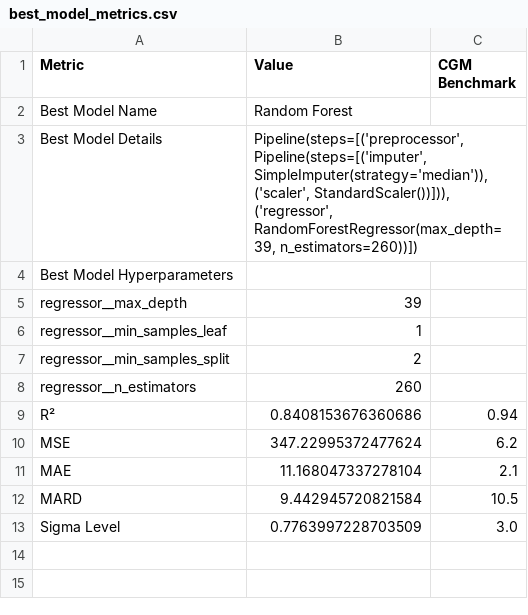
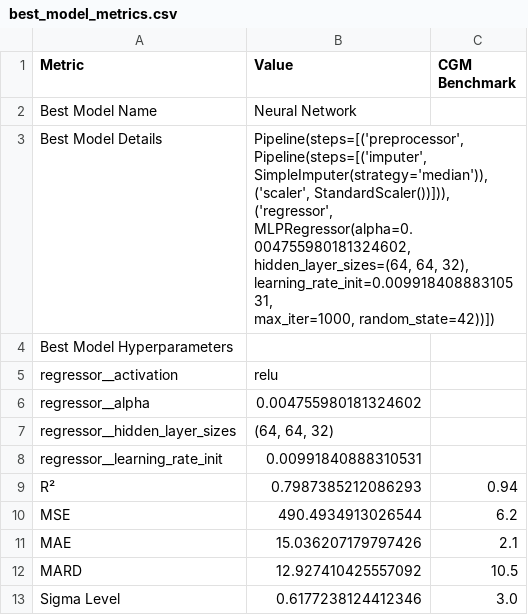
Before and after one commit to jtb21091/EyeBloodGlucose, a CSV file: best_model_metrics.csv, drawn as a sheet.

```diff
--- a/best_model_metrics.csv
+++ b/best_model_metrics.csv
@@ -1,17 +1,20 @@
 Metric,Value,CGM Benchmark
-Best Model Name,Random Forest,
-Best Model Details,"Pipeline(steps=[('preprocessor',
-                 Pipeline(steps=[('imputer', SimpleImputer(strategy='median')),
-                                 ('scaler', StandardScaler())])),
-                ('regressor',
-                 RandomForestRegressor(max_depth=39, n_estimators=260))])",
+Best Model Name,Neural Network,
+Best Model Details,"Pipeline(steps=[('preprocessor',
+                 Pipeline(steps=[('imputer', SimpleImputer(strategy='median')),
+                                 ('scaler', StandardScaler())])),
+                ('regressor',
+                 MLPRegressor(alpha=0.004755980181324602,
+                              hidden_layer_sizes=(64, 64, 32),
+                              learning_rate_init=0.00991840888310531,
+                              max_iter=1000, random_state=42))])",
 Best Model Hyperparameters,,
-  regressor__max_depth,39,
-  regressor__min_samples_leaf,1,
-  regressor__min_samples_split,2,
-  regressor__n_estimators,260,
-R²,0.8408153676360686,0.94
-MSE,347.22995372477624,6.2
-MAE,11.168047337278104,2.1
-MARD,9.442945720821584,10.5
-Sigma Level,0.7763997228703509,3.0
+  regressor__activation,relu,
+  regressor__alpha,0.004755980181324602,
+  regressor__hidden_layer_sizes,"(64, 64, 32)",
+  regressor__learning_rate_init,0.00991840888310531,
+R²,0.7987385212086293,0.94
+MSE,490.4934913026544,6.2
+MAE,15.036207179797426,2.1
+MARD,12.927410425557092,10.5
+Sigma Level,0.6177238124412346,3.0
```
Also changed, not shown: eye_glucose_data/labels.csv.
